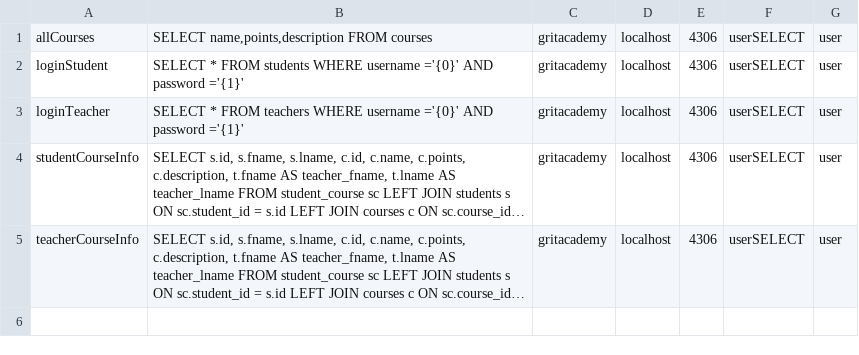
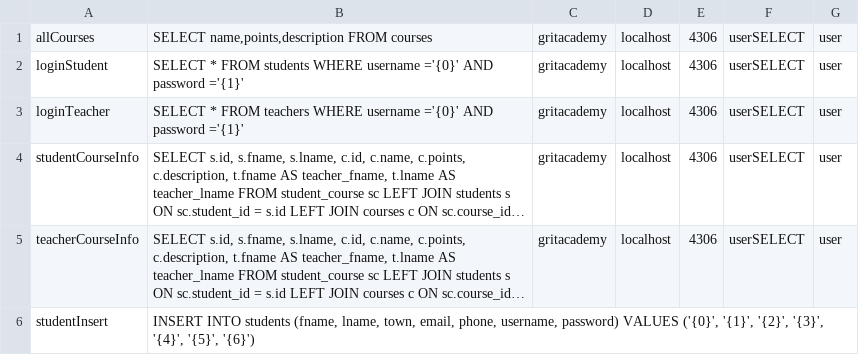
Before and after one commit to lohjal001/FinalProjectPortal, a CSV file: src/main/java/models/nqueries.csv, drawn as a sheet; long unchanged cells end in …; the diff names each change by its address in the sheet, - before the commit and + after, or states it on an @@ line.

Commit message:
register student servlet och form

```diff
--- a/src/main/java/models/nqueries.csv
+++ b/src/main/java/models/nqueries.csv
+row 6: studentInsert | INSERT INTO students (fname, lname, town, email, phone, username, password) VALUES ('{0}', '{1}', '{2}', '{3}', '{4}', '{5}', '{6}')
```
Also changed, not shown: 9 other files.
